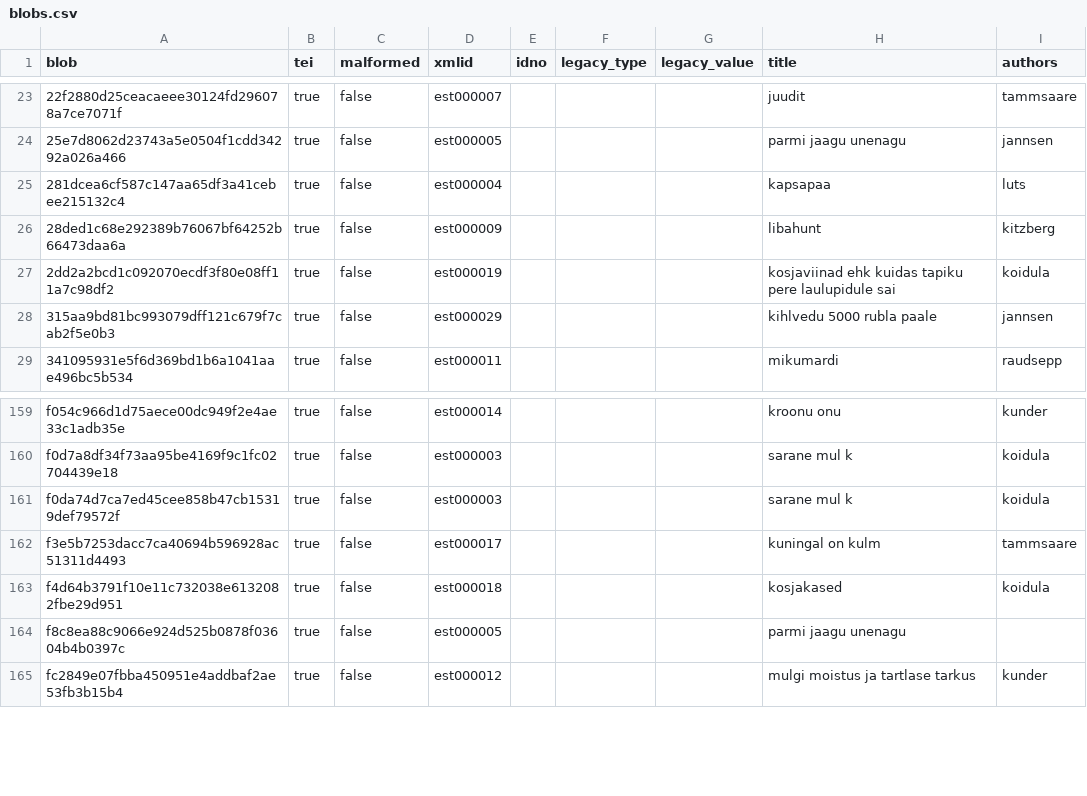
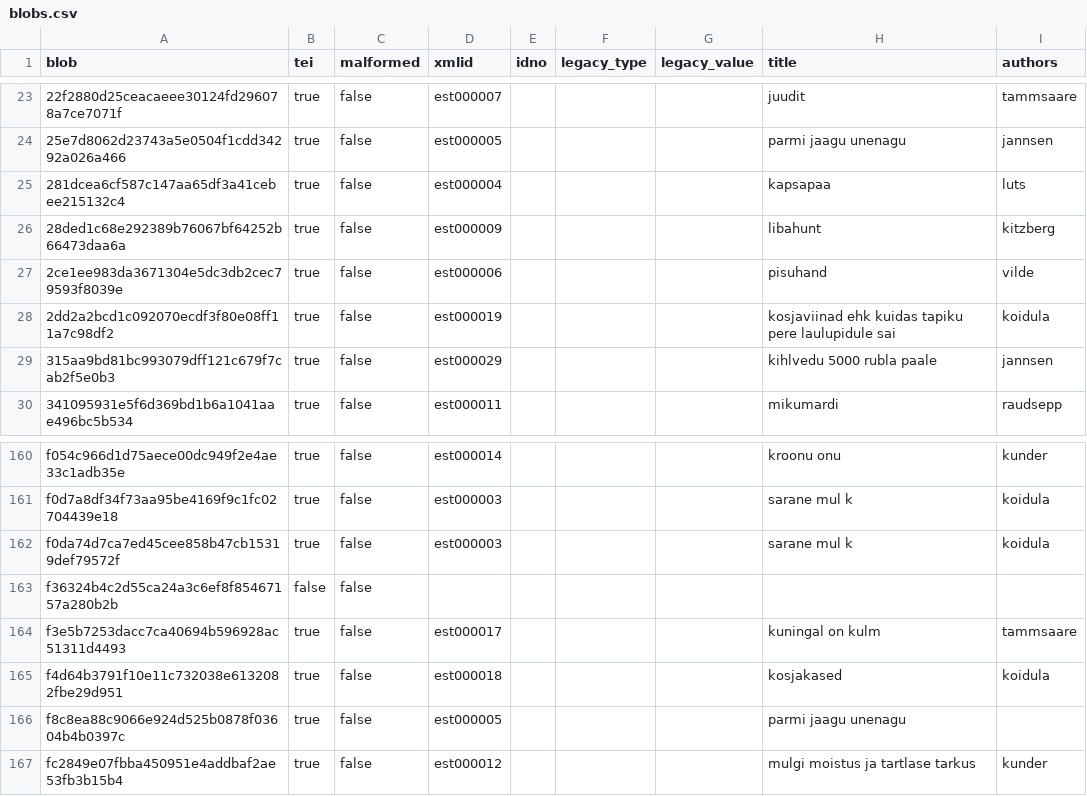
Before and after one commit to dracor-org/dracor-version-index, a CSV file: index/est/blobs.csv, drawn as a sheet; only a part is shown, gaps mark what is left out; the diff names each change by its address in the sheet, - before the commit and + after, or states it on an @@ line.

```diff
--- a/index/est/blobs.csv
+++ b/index/est/blobs.csv
+row 27: 2ce1ee983da3671304e5dc3db2cec79593f8039e | true | false | est000006 |  |  |  | pisuhand | vilde
+row 163: f36324b4c2d55ca24a3c6ef8f85467157a280b2b | false | false
```
Also changed, not shown: index/est/commits.csv, index/est/components.csv, 7 other files.
